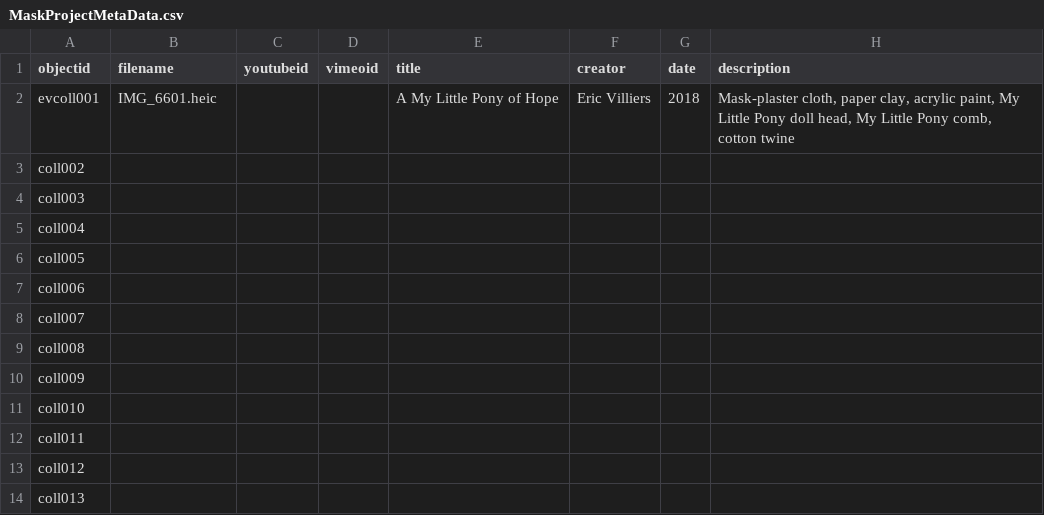
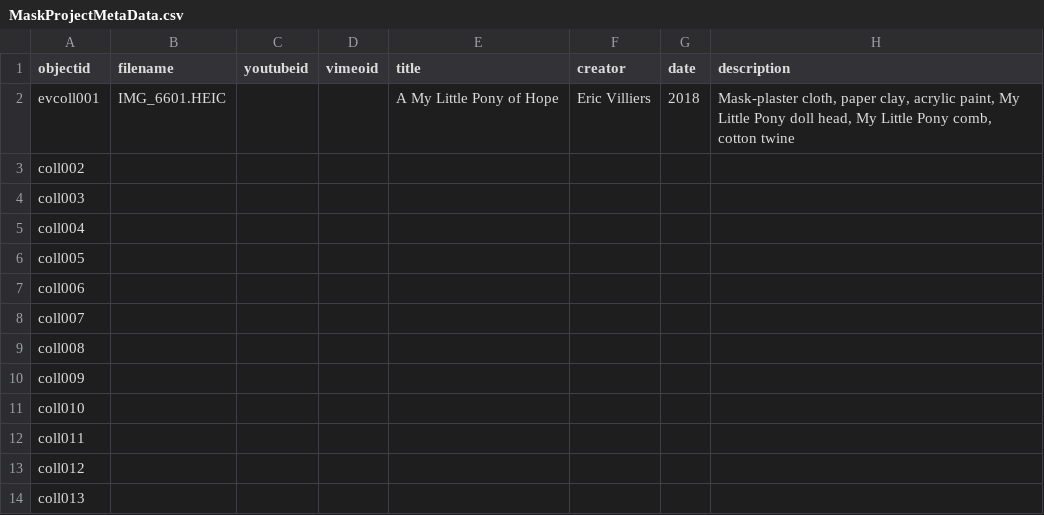
Before and after one commit to ericmv123/mask-work, a CSV file: _data/MaskProjectMetaData.csv, drawn as a sheet; only a part is shown; the diff names each change by its address in the sheet, - before the commit and + after, or states it on an @@ line.

Commit message:
Add files via upload

```diff
--- a/_data/MaskProjectMetaData.csv
+++ b/_data/MaskProjectMetaData.csv
-B2 (filename): IMG_6601.heic
+B2 (filename): IMG_6601.HEIC
```
